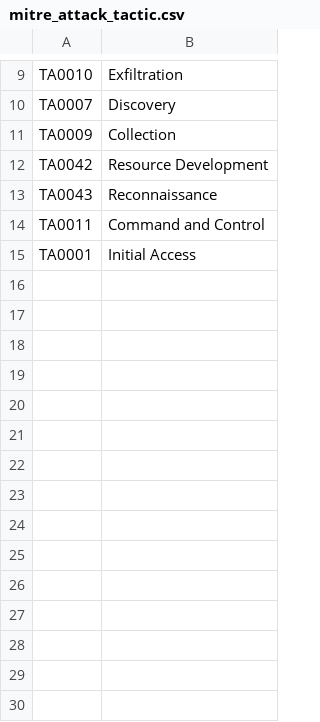
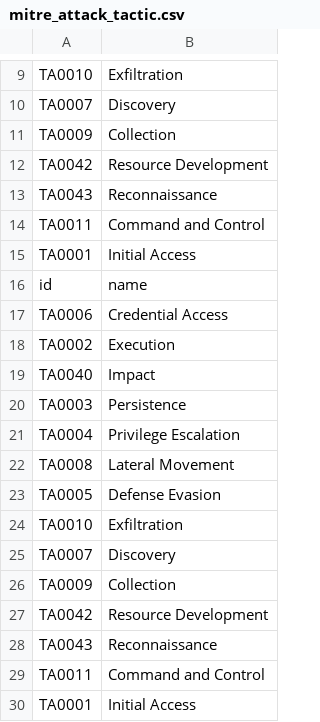
Before and after one commit to Lu-Ka/mitre-attack-csv, a CSV file: output/mitre_attack_tactic.csv (was mitre_attack_tactic.csv), drawn as a sheet; only a part is shown, gaps mark what is left out.

```diff
--- a/mitre_attack_tactic.csv
+++ b/output/mitre_attack_tactic.csv
@@ -15 +15,16 @@ TA0011;Command and Control
 TA0001;Initial Access
+id;name
+TA0006;Credential Access
+TA0002;Execution
+TA0040;Impact
+TA0003;Persistence
+TA0004;Privilege Escalation
+TA0008;Lateral Movement
+TA0005;Defense Evasion
+TA0010;Exfiltration
+TA0007;Discovery
+TA0009;Collection
+TA0042;Resource Development
+TA0043;Reconnaissance
+TA0011;Command and Control
+TA0001;Initial Access
```
Also changed, not shown: 3 other files.
